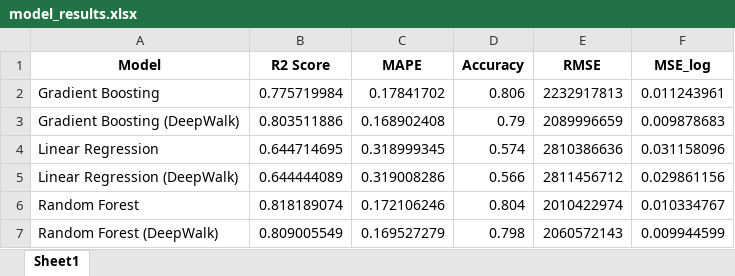
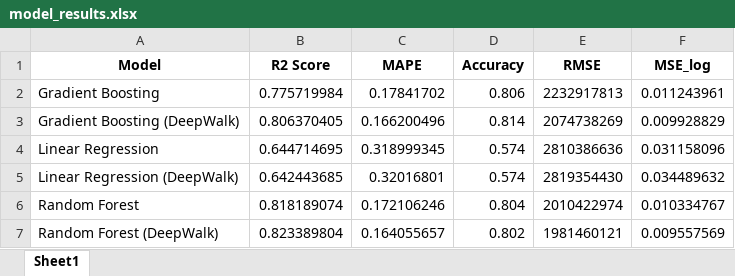
Before and after one commit to mamintoosi-papers-codes/House2Vec, an Excel workbook: results/MHD/model_results.xlsx, sheet Sheet1, drawn as a sheet; values as stored, in another font and other column widths than the file's, no borders; the diff names each change by its address in the sheet, - before the commit and + after, or states it on an @@ line.

```diff
--- a/results/MHD/model_results.xlsx (sheet Sheet1)
+++ b/results/MHD/model_results.xlsx (sheet Sheet1)
-B3 (R2 Score): 0.803511886
+B3 (R2 Score): 0.806370405
-C3 (MAPE): 0.168902408
+C3 (MAPE): 0.166200496
-D3 (Accuracy): 0.79
+D3 (Accuracy): 0.814
-E3 (RMSE): 2089996659
+E3 (RMSE): 2074738269
-F3 (MSE_log): 0.009878683
+F3 (MSE_log): 0.009928829
-B5 (R2 Score): 0.644444089
+B5 (R2 Score): 0.642443685
-C5 (MAPE): 0.319008286
+C5 (MAPE): 0.32016801
-D5 (Accuracy): 0.566
+D5 (Accuracy): 0.574
-E5 (RMSE): 2811456712
+E5 (RMSE): 2819354430
-F5 (MSE_log): 0.029861156
+F5 (MSE_log): 0.034489632
-B7 (R2 Score): 0.809005549
+B7 (R2 Score): 0.823389804
-C7 (MAPE): 0.169527279
+C7 (MAPE): 0.164055657
-D7 (Accuracy): 0.798
+D7 (Accuracy): 0.802
-E7 (RMSE): 2060572143
+E7 (RMSE): 1981460121
-F7 (MSE_log): 0.009944599
+F7 (MSE_log): 0.009557569
```
Also changed, not shown: 11 other files.
